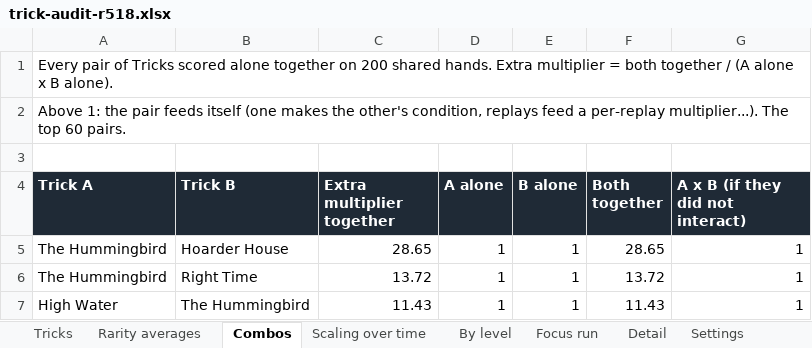
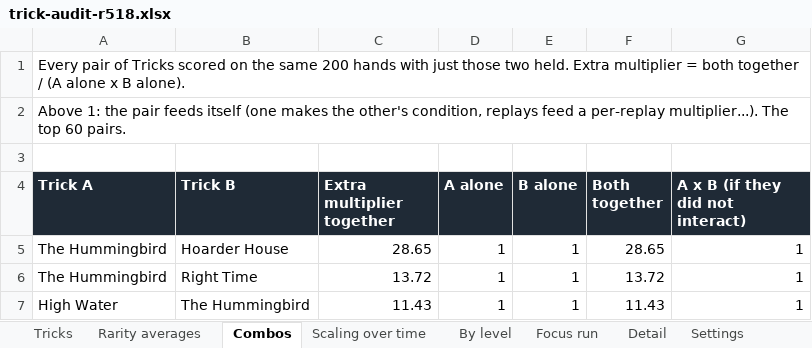
Before and after one commit to NoFlukeLuke/TheGame, an Excel workbook: tools/sim/out/trick-audit-r518.xlsx, sheet Combos, drawn as a sheet; only a part is shown; values as stored, in another font and other column widths than the file's, no borders; the diff names each change by its address in the sheet, - before the commit and + after, or states it on an @@ line.

```diff
--- a/tools/sim/out/trick-audit-r518.xlsx (sheet Combos)
+++ b/tools/sim/out/trick-audit-r518.xlsx (sheet Combos)
-A1 (Trick A): …Tricks scored alone together on 200 shared hands. Extra multiplier…
+A1 (Trick A): …Tricks scored on the same 200 hands with just those two held. Extra multiplier…
```
Also changed, not shown: sheet Tricks, sheet Detail, sheet Rarity averages, 4 other files.
